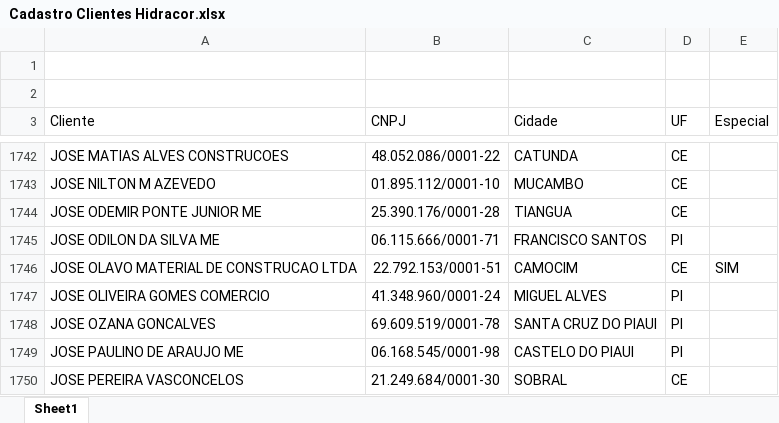
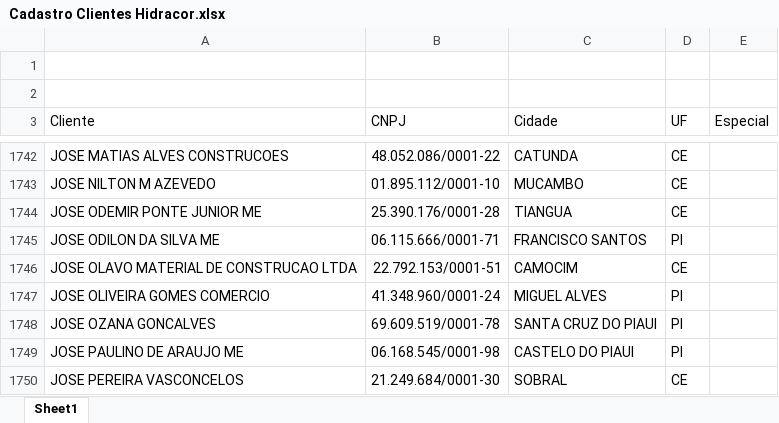
Before and after one commit to WillianDev99/midas-log, an Excel workbook: public/Cadastro Clientes Hidracor.xlsx, sheet Sheet1, drawn as a sheet; only a part is shown, gaps mark what is left out; values as stored, in another font and other column widths than the file's, no borders; table styles not drawn; the diff names each change by its address in the sheet, - before the commit and + after, or states it on an @@ line.

Commit message:
chore: atualiza planilhas de cadastro e clientes especiais hidracor

```diff
--- a/public/Cadastro Clientes Hidracor.xlsx (sheet Sheet1)
+++ b/public/Cadastro Clientes Hidracor.xlsx (sheet Sheet1)
-E1746 (Especial): SIM
+E1746 (Especial): (empty)
```
Also changed, not shown: public/Clientes Especiais Hidracor.XLSM.
